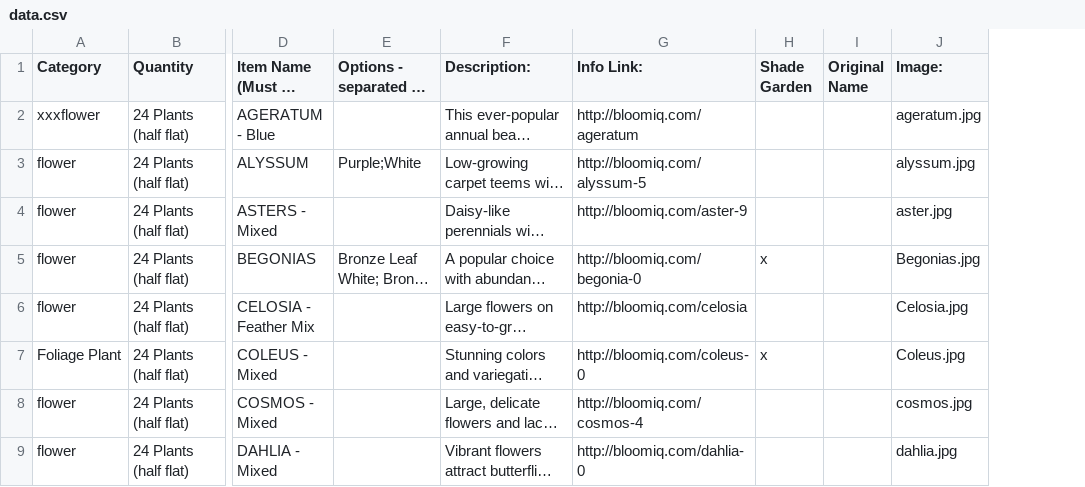
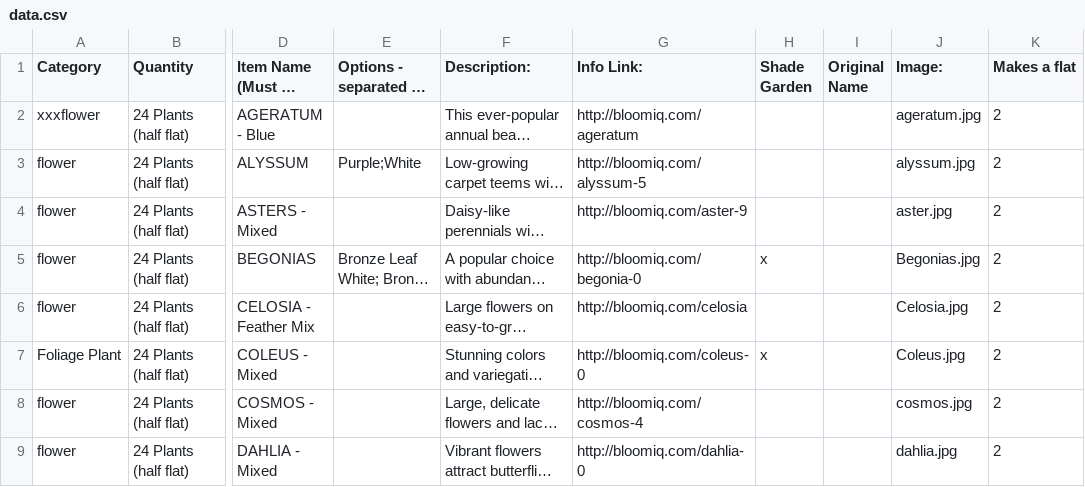
Before and after one commit to kjpgit/mgflowersale, a CSV file: src/data.csv, drawn as a sheet; only a part is shown, gaps mark what is left out; long unchanged cells end in …; the diff names each change by its address in the sheet, - before the commit and + after, or states it on an @@ line.

```diff
--- a/src/data.csv
+++ b/src/data.csv
+column K (Makes a flat), rows 2-9: all 2
```
Also changed, not shown: 1 other file.
